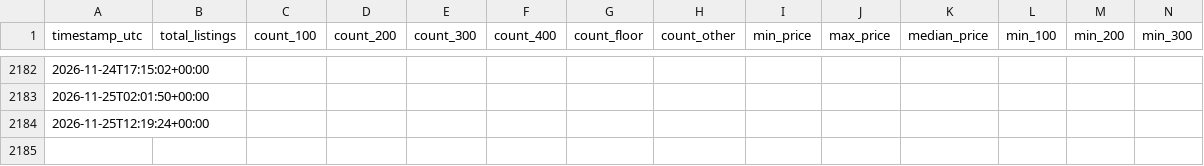
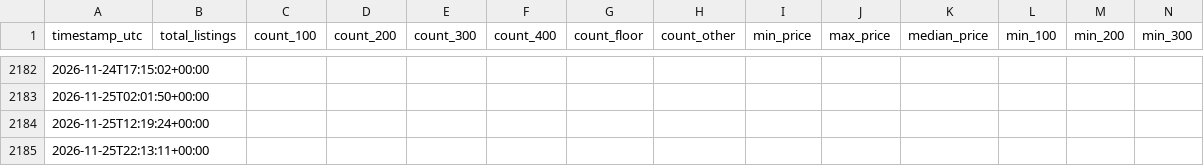
Before and after one commit to alexandergiles/stubhub-monitor, a CSV file: data.csv, drawn as a sheet; only a part is shown, gaps mark what is left out; rows hold the shown columns only; the diff names each change by its address in the sheet, - before the commit and + after, or states it on an @@ line.

```diff
--- a/data.csv
+++ b/data.csv
+row 2185: 2026-11-25T22:13:11+00:00
```
